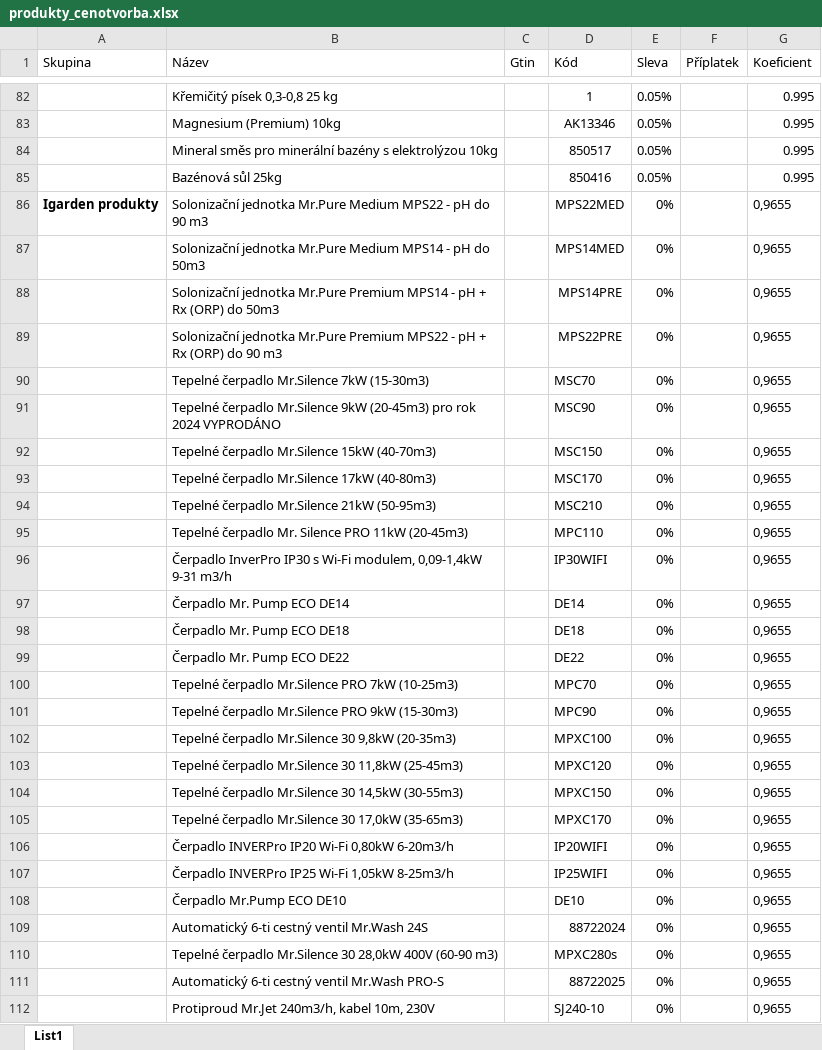
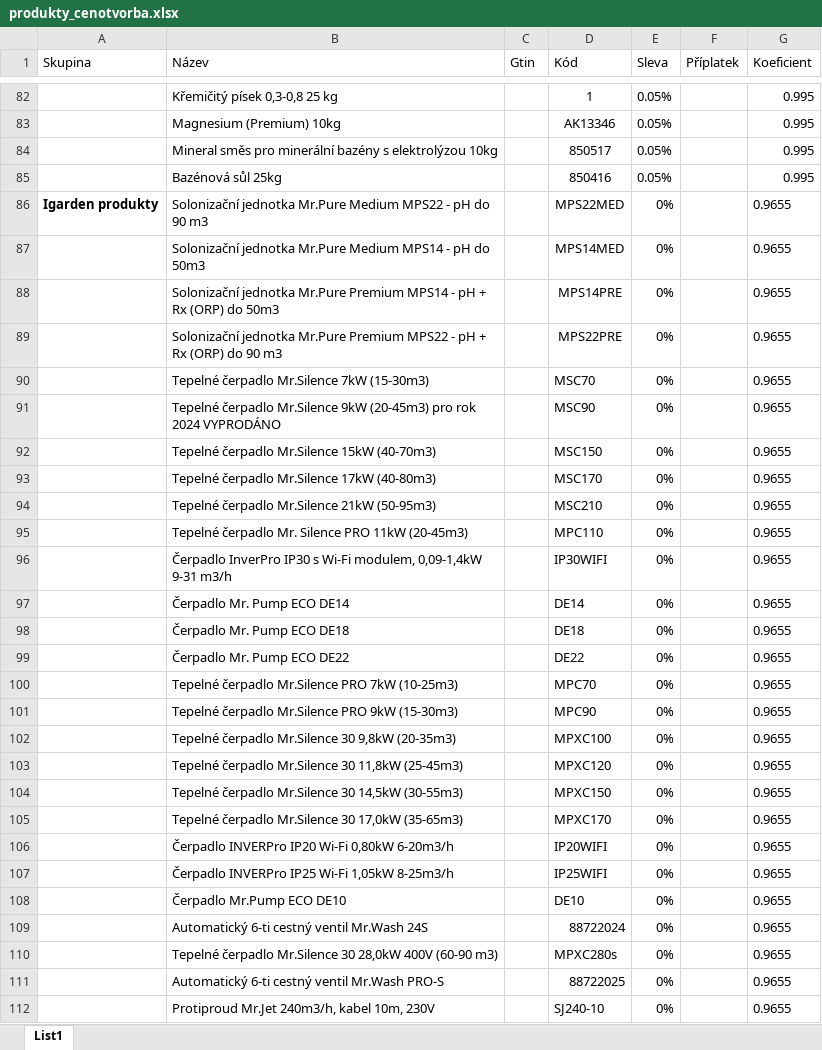
Before and after one commit to DavidVoda/poolzone, an Excel workbook: produkty_cenotvorba.xlsx, sheet List1, drawn as a sheet; only a part is shown, gaps mark what is left out; values as stored, in another font and other column widths than the file's, no borders; charts and pictures and conditional formats not drawn; the diff covers the shown part only; the diff names each change by its address in the sheet, - before the commit and + after, or states it on an @@ line.

Commit message:
Add files via upload
Úprava chyby v čárce

```diff
--- a/produkty_cenotvorba.xlsx (sheet List1)
+++ b/produkty_cenotvorba.xlsx (sheet List1)
-G86:G112 (Koeficient): 0,9655
+G86:G112 (Koeficient): 0.9655
```
Also changed, not shown: 22 edited cells elsewhere in this sheet, charts or pictures.
